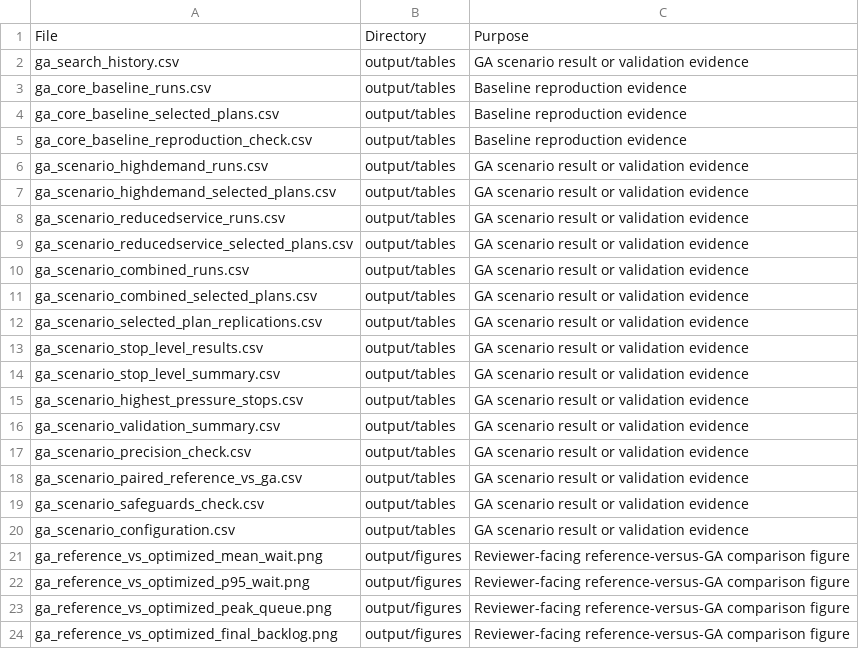
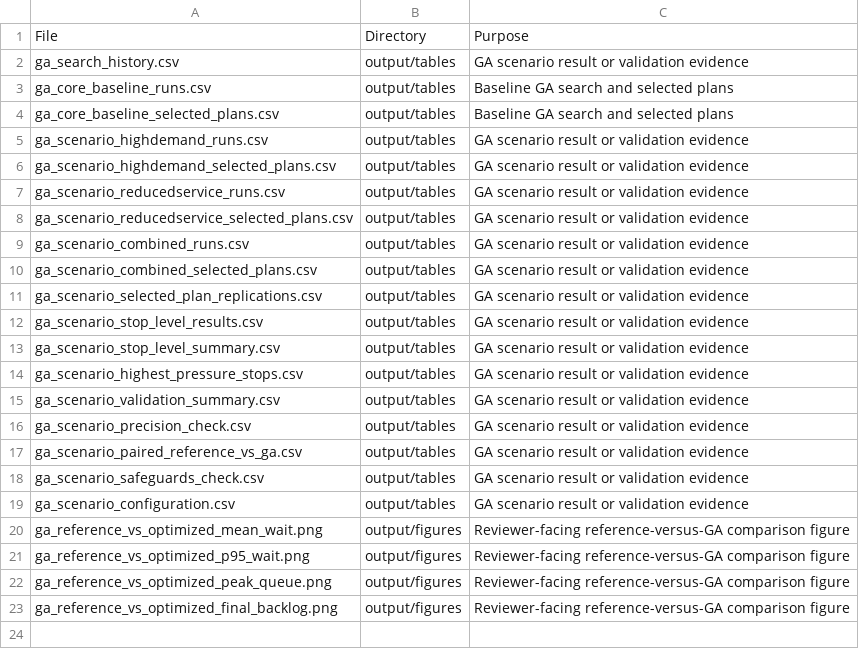
Before and after one commit to elijahnollen/m66-passenger-queue-simulation, a CSV file: MODESIM_Project/output/tables/ga_output_manifest.csv, drawn as a sheet.

Commit message:
Update project documentation and display GA comparison plots

```diff
--- a/MODESIM_Project/output/tables/ga_output_manifest.csv
+++ b/MODESIM_Project/output/tables/ga_output_manifest.csv
@@ -2,5 +2,4 @@ File,Directory,Purpose
 ga_search_history.csv,output/tables,GA scenario result or validation evidence
-ga_core_baseline_runs.csv,output/tables,Baseline reproduction evidence
-ga_core_baseline_selected_plans.csv,output/tables,Baseline reproduction evidence
-ga_core_baseline_reproduction_check.csv,output/tables,Baseline reproduction evidence
+ga_core_baseline_runs.csv,output/tables,Baseline GA search and selected plans
+ga_core_baseline_selected_plans.csv,output/tables,Baseline GA search and selected plans
 ga_scenario_highdemand_runs.csv,output/tables,GA scenario result or validation evidence
```
Also changed, not shown: 8 other files.
